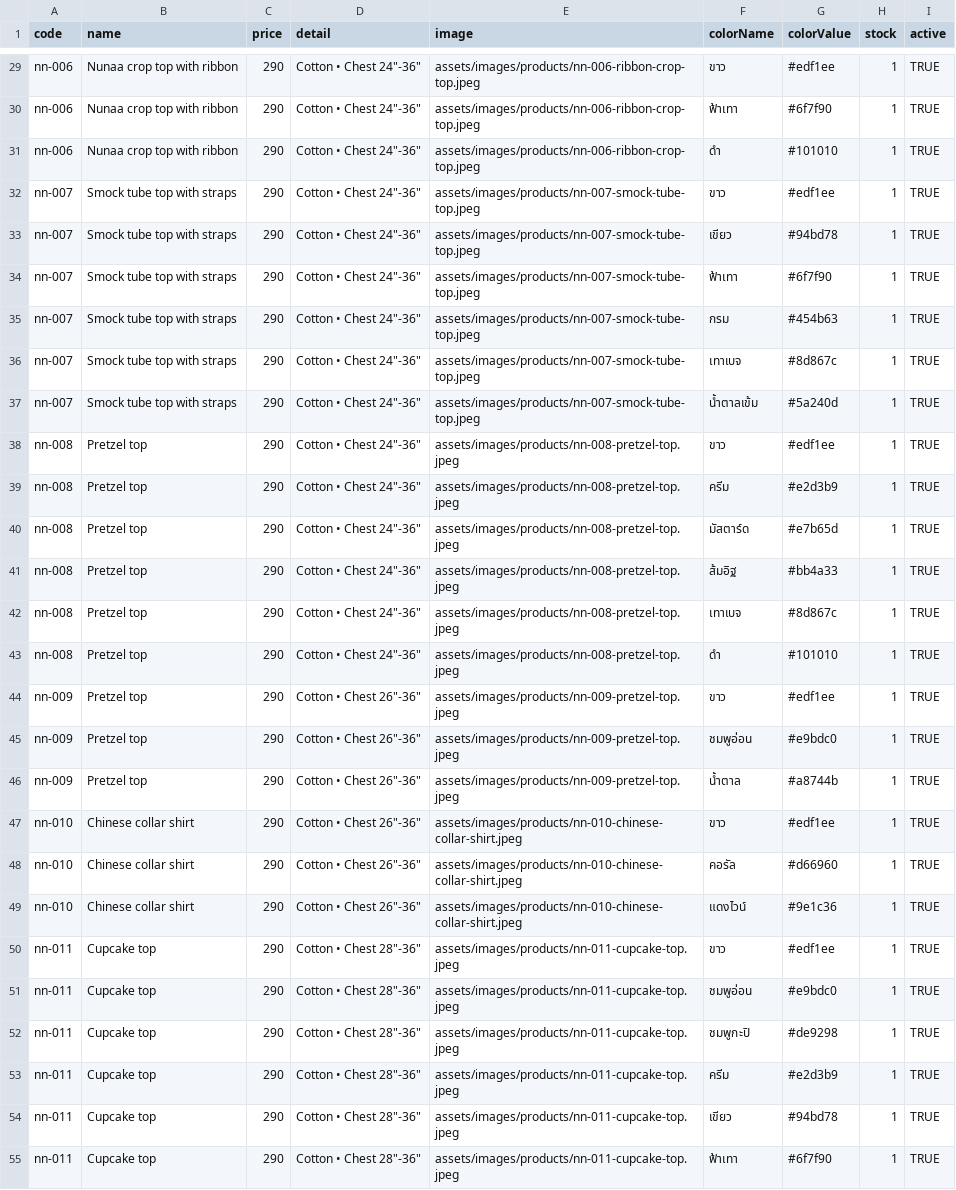
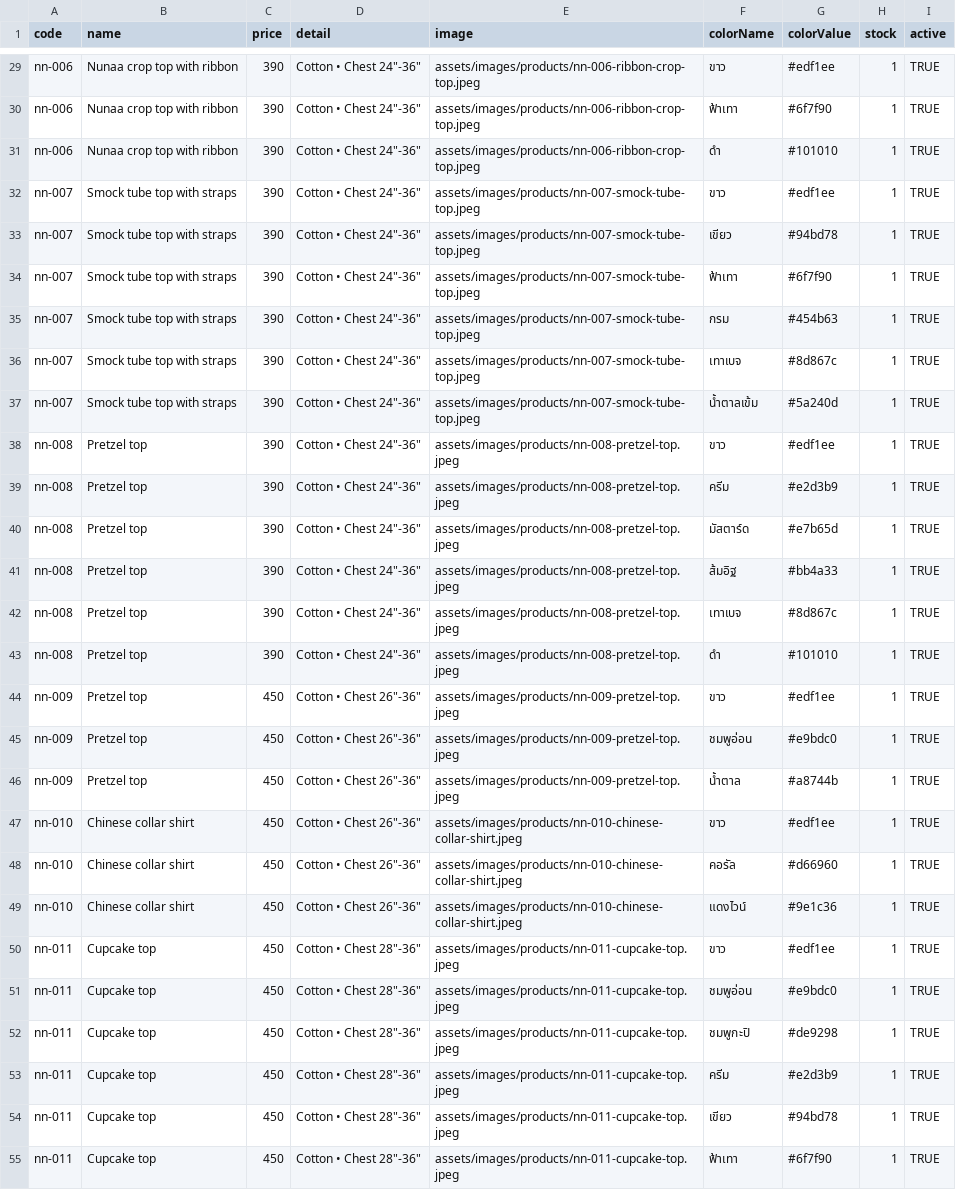
Before and after one commit to Jduayz/nunaacollection, a CSV file: google-apps-script/products-stock-start.csv, drawn as a sheet; only a part is shown, gaps mark what is left out; the diff covers the shown part only; the diff names each change by its address in the sheet, - before the commit and + after, or states it on an @@ line.

```diff
--- a/google-apps-script/products-stock-start.csv
+++ b/google-apps-script/products-stock-start.csv
-C29:C43 (price): 290
+C29:C43 (price): 390
-C44:C55 (price): 290
+C44:C55 (price): 450
```
Also changed, not shown: 105 edited cells elsewhere in this file, google-apps-script/Products-new-google-sheet.csv, google-apps-script/products-flower-a-d-update.csv, 6 other files.
